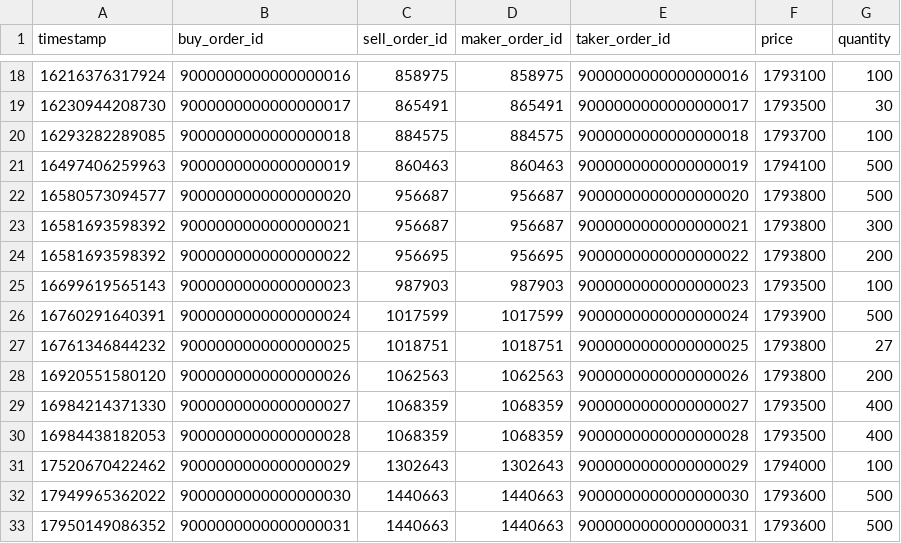
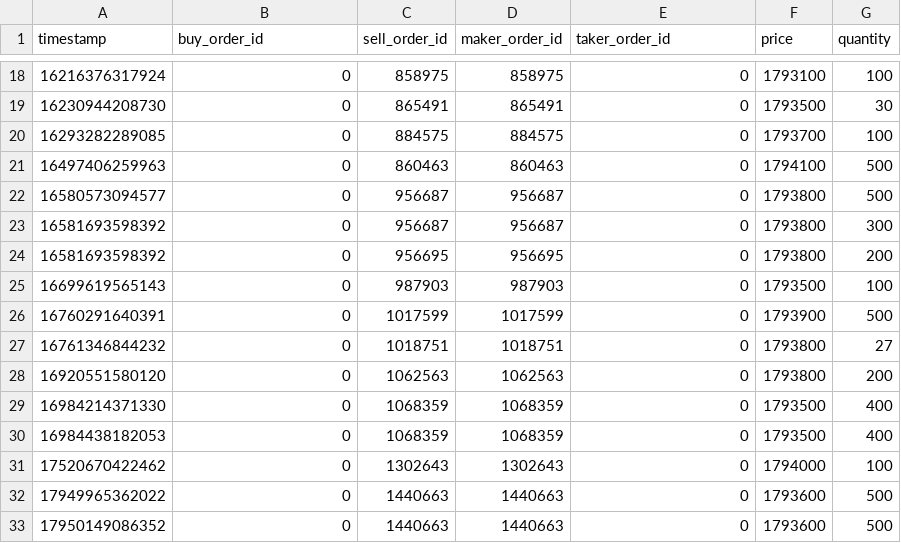
Before and after one commit to AnshDani2004/cpp-limit-order-book-market-maker, a CSV file: benchmarks/results/stage4a_itch_replay/trades.csv, drawn as a sheet; only a part is shown, gaps mark what is left out; the diff covers the shown part only.

```diff
--- a/benchmarks/results/stage4a_itch_replay/trades.csv
+++ b/benchmarks/results/stage4a_itch_replay/trades.csv
@@ -18,16 +18,16 @@ timestamp,buy_order_id,sell_order_id,maker_order_id,taker_order_id,price,quantit
-16216376317924,9000000000000000016,858975,858975,9000000000000000016,1793100,100
-16230944208730,9000000000000000017,865491,865491,9000000000000000017,1793500,30
-16293282289085,9000000000000000018,884575,884575,9000000000000000018,1793700,100
-16497406259963,9000000000000000019,860463,860463,9000000000000000019,1794100,500
-16580573094577,9000000000000000020,956687,956687,9000000000000000020,1793800,500
-16581693598392,9000000000000000021,956687,956687,9000000000000000021,1793800,300
-16581693598392,9000000000000000022,956695,956695,9000000000000000022,1793800,200
-16699619565143,9000000000000000023,987903,987903,9000000000000000023,1793500,100
-16760291640391,9000000000000000024,1017599,1017599,9000000000000000024,1793900,500
-16761346844232,9000000000000000025,1018751,1018751,9000000000000000025,1793800,27
-16920551580120,9000000000000000026,1062563,1062563,9000000000000000026,1793800,200
-16984214371330,9000000000000000027,1068359,1068359,9000000000000000027,1793500,400
-16984438182053,9000000000000000028,1068359,1068359,9000000000000000028,1793500,400
-17520670422462,9000000000000000029,1302643,1302643,9000000000000000029,1794000,100
-17949965362022,9000000000000000030,1440663,1440663,9000000000000000030,1793600,500
-17950149086352,9000000000000000031,1440663,1440663,9000000000000000031,1793600,500
+16216376317924,0,858975,858975,0,1793100,100
+16230944208730,0,865491,865491,0,1793500,30
+16293282289085,0,884575,884575,0,1793700,100
+16497406259963,0,860463,860463,0,1794100,500
+16580573094577,0,956687,956687,0,1793800,500
+16581693598392,0,956687,956687,0,1793800,300
+16581693598392,0,956695,956695,0,1793800,200
+16699619565143,0,987903,987903,0,1793500,100
+16760291640391,0,1017599,1017599,0,1793900,500
+16761346844232,0,1018751,1018751,0,1793800,27
+16920551580120,0,1062563,1062563,0,1793800,200
+16984214371330,0,1068359,1068359,0,1793500,400
+16984438182053,0,1068359,1068359,0,1793500,400
+17520670422462,0,1302643,1302643,0,1794000,100
+17949965362022,0,1440663,1440663,0,1793600,500
+17950149086352,0,1440663,1440663,0,1793600,500
```
Also changed, not shown: 82 edited cells elsewhere in this file, 26 other files.
